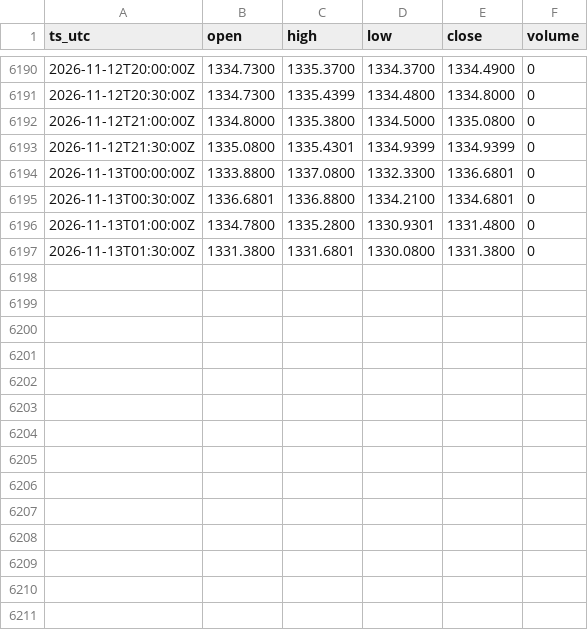
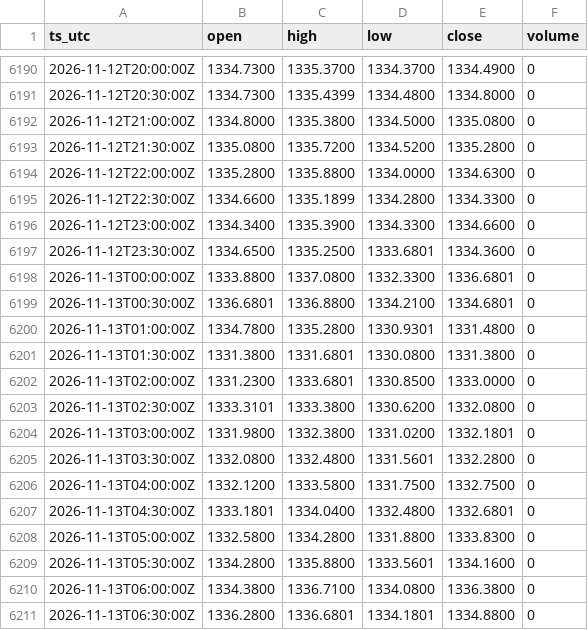
Before and after one commit to OntologyForCapital/skhynix-adr-parity, a CSV file: data/fx_usdkrw.csv, drawn as a sheet; only a part is shown, gaps mark what is left out; the diff covers the shown part only.

```diff
--- a/data/fx_usdkrw.csv
+++ b/data/fx_usdkrw.csv
@@ -6192,3 +6192,7 @@ ts_utc,open,high,low,close,volume
 2026-11-12T21:00:00Z,1334.8000,1335.3800,1334.5000,1335.0800,0
-2026-11-12T21:30:00Z,1335.0800,1335.4301,1334.9399,1334.9399,0
+2026-11-12T21:30:00Z,1335.0800,1335.7200,1334.5200,1335.2800,0
+2026-11-12T22:00:00Z,1335.2800,1335.8800,1334.0000,1334.6300,0
+2026-11-12T22:30:00Z,1334.6600,1335.1899,1334.2800,1334.3300,0
+2026-11-12T23:00:00Z,1334.3400,1335.3900,1334.3300,1334.6600,0
+2026-11-12T23:30:00Z,1334.6500,1335.2500,1333.6801,1334.3600,0
 2026-11-13T00:00:00Z,1333.8800,1337.0800,1332.3300,1336.6801,0
@@ -6197 +6201,11 @@ ts_utc,open,high,low,close,volume
 2026-11-13T01:30:00Z,1331.3800,1331.6801,1330.0800,1331.3800,0
+2026-11-13T02:00:00Z,1331.2300,1333.6801,1330.8500,1333.0000,0
+2026-11-13T02:30:00Z,1333.3101,1333.3800,1330.6200,1332.0800,0
+2026-11-13T03:00:00Z,1331.9800,1332.3800,1331.0200,1332.1801,0
+2026-11-13T03:30:00Z,1332.0800,1332.4800,1331.5601,1332.2800,0
+2026-11-13T04:00:00Z,1332.1200,1333.5800,1331.7500,1332.7500,0
+2026-11-13T04:30:00Z,1333.1801,1334.0400,1332.4800,1332.6801,0
+2026-11-13T05:00:00Z,1332.5800,1334.2800,1331.8800,1333.8300,0
+2026-11-13T05:30:00Z,1334.2800,1335.8800,1333.5601,1334.1600,0
+2026-11-13T06:00:00Z,1334.3800,1336.7100,1334.0800,1336.3800,0
+2026-11-13T06:30:00Z,1336.2800,1336.6801,1334.1801,1334.8800,0
```
Also changed, not shown: 17 added rows and 5 edited cells elsewhere in this file, data/kr_000660.csv, data/us_skhy.csv.
